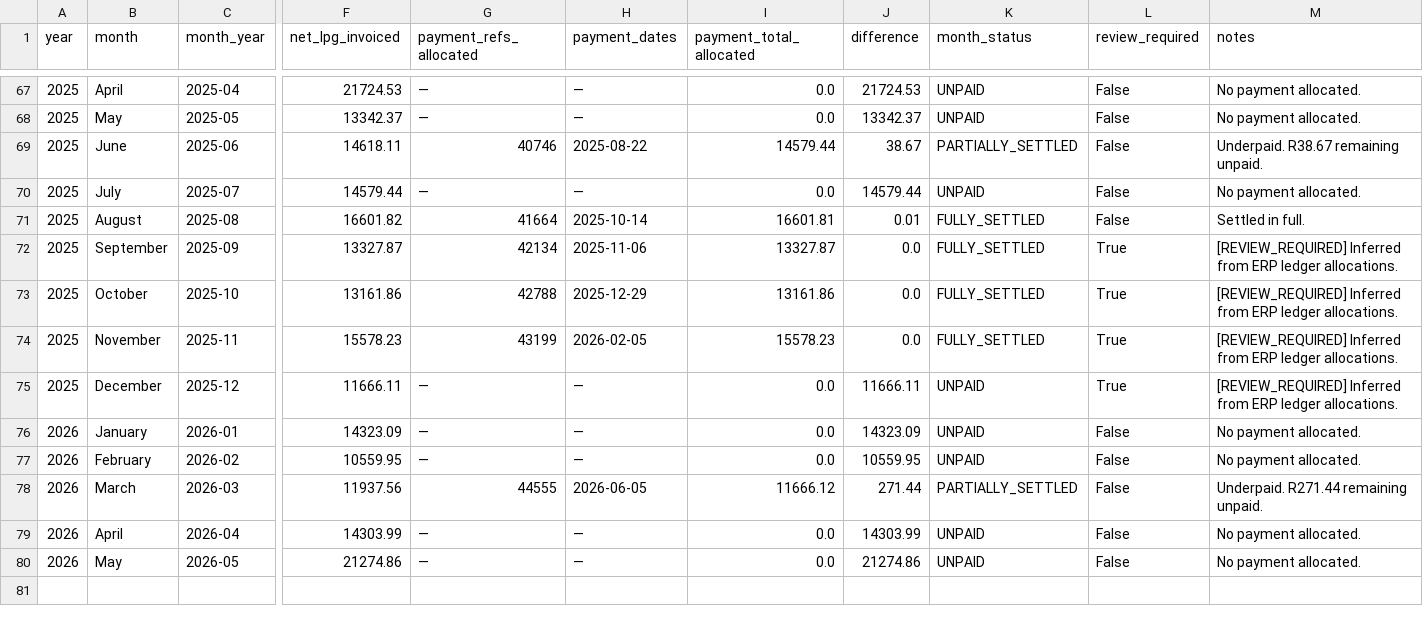
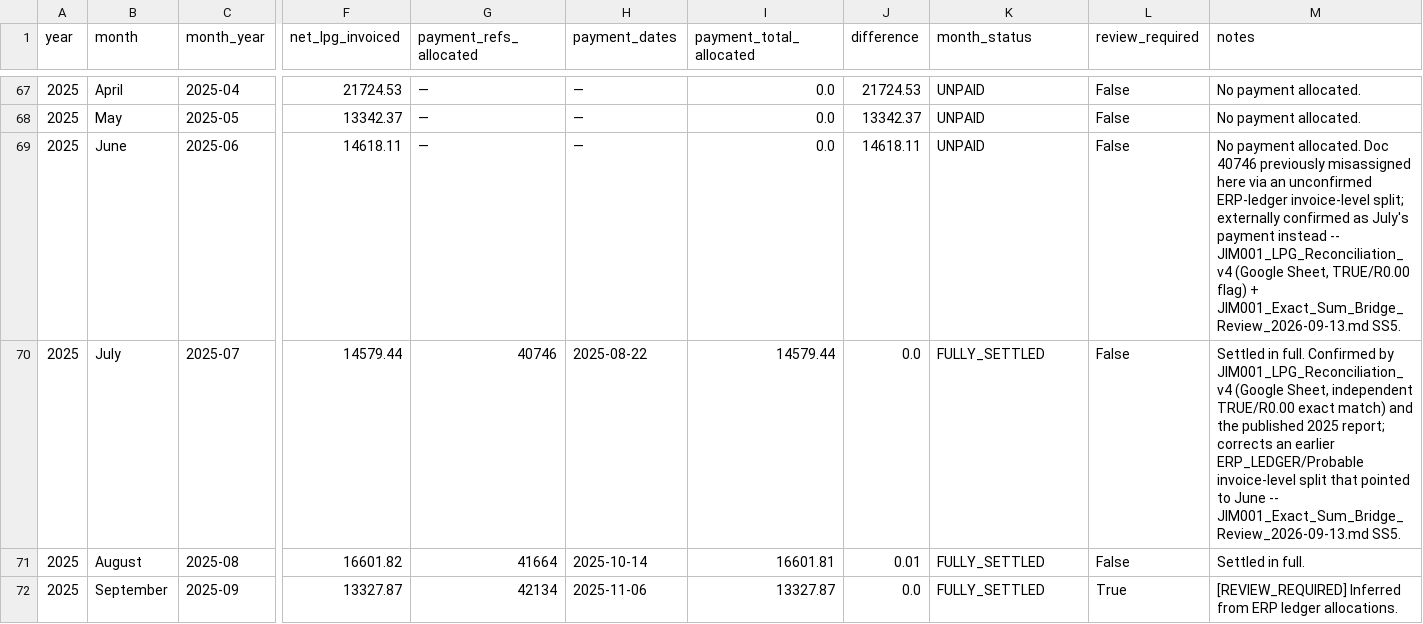
Before and after one commit to Media7-za/lpg-stock-recon, a CSV file: analysis/debtors/JIM001/data/monthly_lpg_insights.csv, drawn as a sheet; only a part is shown, gaps mark what is left out; the shorter side is filled out with more unchanged rows; the diff names each change by its address in the sheet, - before the commit and + after, or states it on an @@ line.

```diff
--- a/analysis/debtors/JIM001/data/monthly_lpg_insights.csv
+++ b/analysis/debtors/JIM001/data/monthly_lpg_insights.csv
-G69 (payment_refs_allocated): 40746
+G69 (payment_refs_allocated): —
-H69 (payment_dates): 2025-08-22
+H69 (payment_dates): —
-I69 (payment_total_allocated): 14579.44
+I69 (payment_total_allocated): 0.0
-J69 (difference): 38.67
+J69 (difference): 14618.11
-K69 (month_status): PARTIALLY_SETTLED
+K69 (month_status): UNPAID
-M69 (notes): Underpaid. R38.67 remaining unpaid.
+M69 (notes): No payment allocated. Doc 40746 previously misassigned here via an unconfirmed ERP-ledger invoice-level split; externally confirmed as July's payment instead -- JIM001_LPG_Reconciliation_v4 (Google Sheet, TRUE/R0.00 flag) + JIM001_Exact_Sum_Bridge_Review_2026-09-13.md SS5.
-G70 (payment_refs_allocated): —
+G70 (payment_refs_allocated): 40746
-H70 (payment_dates): —
+H70 (payment_dates): 2025-08-22
-I70 (payment_total_allocated): 0.0
+I70 (payment_total_allocated): 14579.44
-J70 (difference): 14579.44
+J70 (difference): 0.0
-K70 (month_status): UNPAID
+K70 (month_status): FULLY_SETTLED
-M70 (notes): No payment allocated.
+M70 (notes): Settled in full. Confirmed by JIM001_LPG_Reconciliation_v4 (Google Sheet, independent TRUE/R0.00 exact match) and the published 2025 report; corrects an earlier ERP_LEDGER/Probable invoice-level split that pointed to June -- JIM001_Exact_Sum_Bridge_Review_2026-09-13.md SS5.
```
Also changed, not shown: 2 other files.
